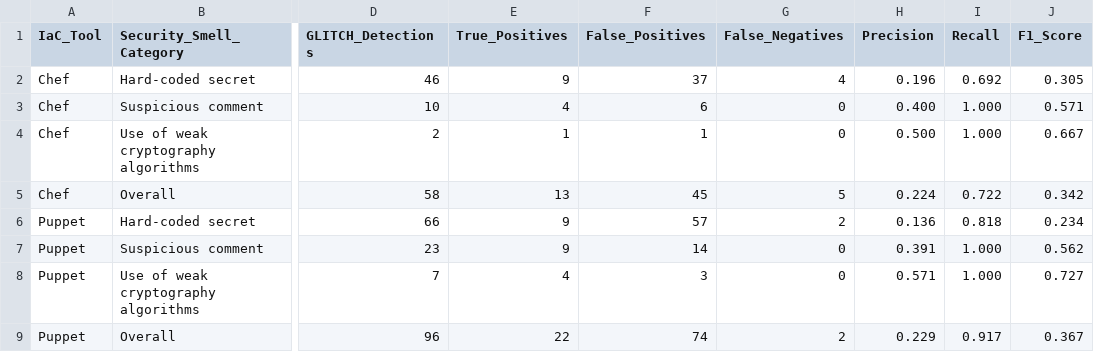
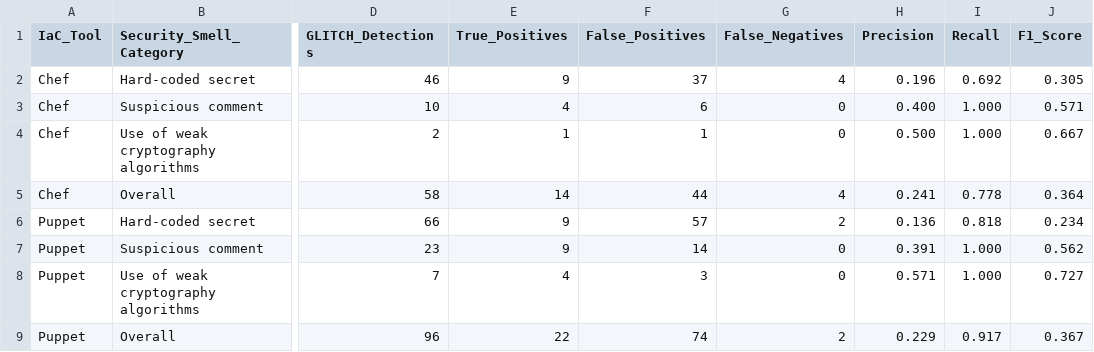
Before and after one commit to ColeMei/LLM-IaC-SecEval, a CSV file: experiments/data-analysis/combined_results.csv, drawn as a sheet; only a part is shown, gaps mark what is left out; the diff names each change by its address in the sheet, - before the commit and + after, or states it on an @@ line.

Commit message:
Update the result

```diff
--- a/experiments/data-analysis/combined_results.csv
+++ b/experiments/data-analysis/combined_results.csv
-E5 (True_Positives): 13
+E5 (True_Positives): 14
-F5 (False_Positives): 45
+F5 (False_Positives): 44
-G5 (False_Negatives): 5
+G5 (False_Negatives): 4
-H5 (Precision): 0.224
+H5 (Precision): 0.241
-I5 (Recall): 0.722
+I5 (Recall): 0.778
-J5 (F1_Score): 0.342
+J5 (F1_Score): 0.364
```
